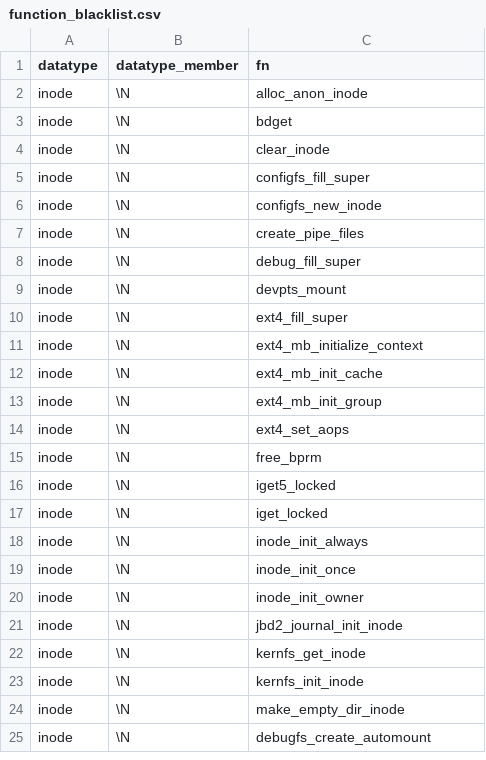
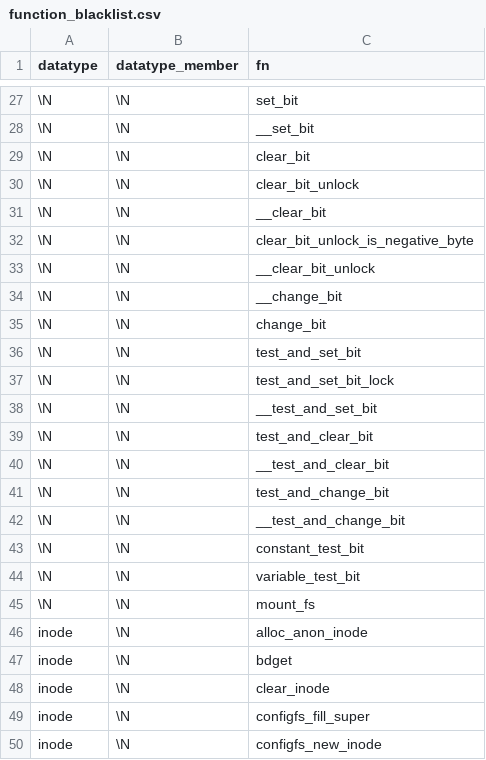
Before and after one commit to merlinscholz/lockdoc-tools, a CSV file: data/function_blacklist.csv, drawn as a sheet; only a part is shown, gaps mark what is left out; the shorter side is filled out with more unchanged rows; the diff covers the shown part only.

Commit message:
Blacklist global functions
We can now blacklist functions that affect all
data types.

```diff
--- a/data/function_blacklist.csv
+++ b/data/function_blacklist.csv
@@ -2 +27,20 @@ datatype;datatype_member;fn
+\N;\N;set_bit
+\N;\N;__set_bit
+\N;\N;clear_bit
+\N;\N;clear_bit_unlock
+\N;\N;__clear_bit
+\N;\N;clear_bit_unlock_is_negative_byte
+\N;\N;__clear_bit_unlock
+\N;\N;__change_bit
+\N;\N;change_bit
+\N;\N;test_and_set_bit
+\N;\N;test_and_set_bit_lock
+\N;\N;__test_and_set_bit
+\N;\N;test_and_clear_bit
+\N;\N;__test_and_clear_bit
+\N;\N;test_and_change_bit
+\N;\N;__test_and_change_bit
+\N;\N;constant_test_bit
+\N;\N;variable_test_bit
+\N;\N;mount_fs
 inode;\N;alloc_anon_inode
```
Also changed, not shown: 25 added rows elsewhere in this file, 9 other files.
